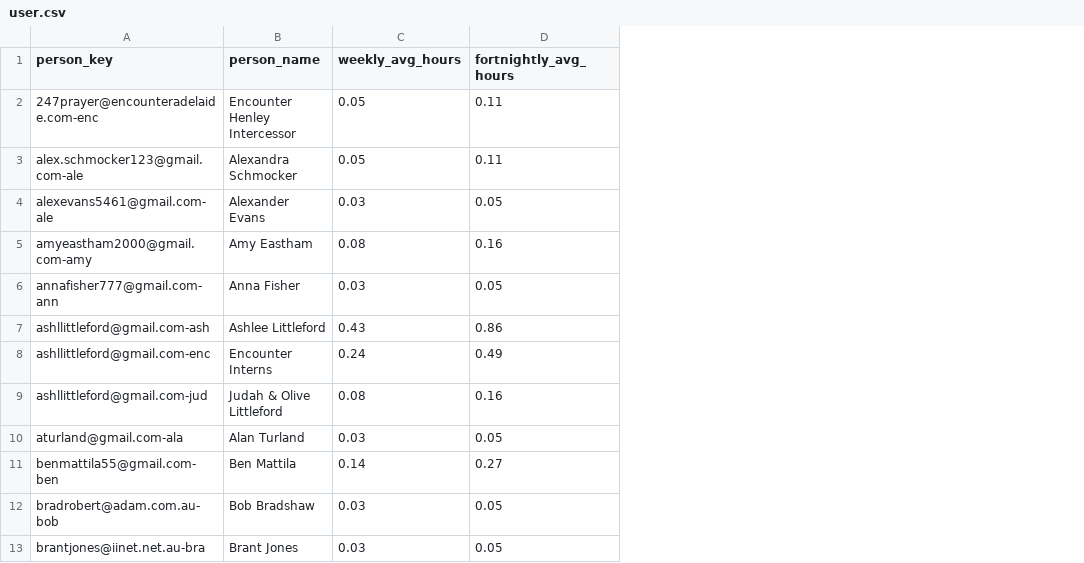
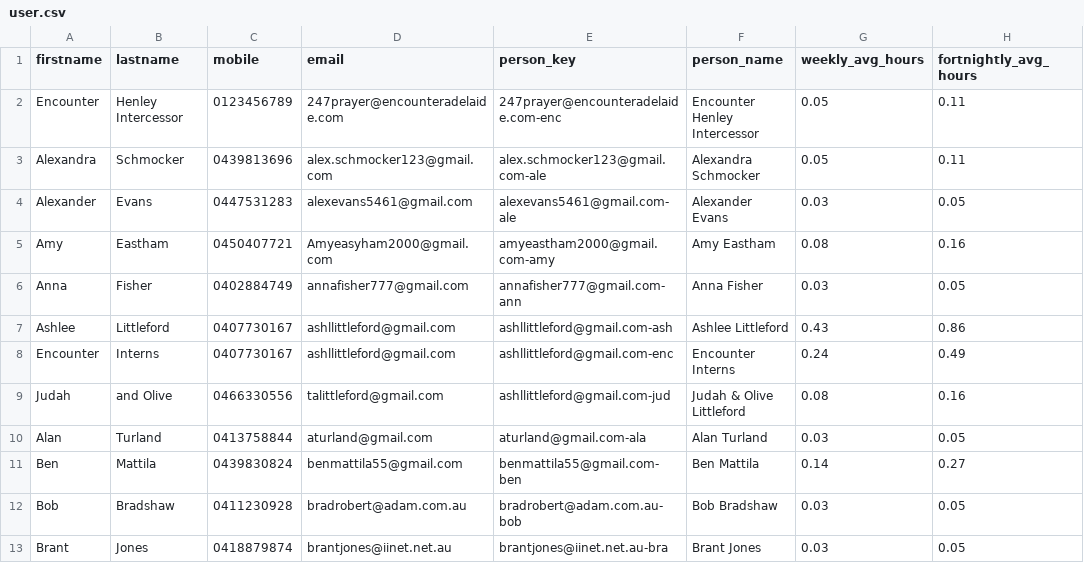
Before and after one commit to ashlittleford/247prayerEncounterHenley, a CSV file: gwop_out/user.csv, drawn as a sheet; only a part is shown; the diff names each change by its address in the sheet, - before the commit and + after, or states it on an @@ line.

Commit message:
Probability additions
I also added formatting to the user.csv file to help with usability.

```diff
--- a/gwop_out/user.csv
+++ b/gwop_out/user.csv
+column A (firstname), rows 2-13: Encounter | Alexandra | Alexander | Amy | Anna | Ashlee | Encounter | Judah | Alan | Ben | Bob | Brant
+column B (lastname), rows 2-13: Henley Intercessor | Schmocker | Evans | Eastham | Fisher | Littleford | Interns | and Olive | Turland | Mattila | Bradshaw | Jones
+column C (mobile), rows 2-13: 0123456789 | 0439813696 | 0447531283 | 0450407721 | 0402884749 | 0407730167 | 0407730167 | 0466330556 | 0413758844 | 0439830824 | 0411230928 | 0418879874
+column D (email), rows 2-13: 247prayer@encounteradelaide.com | alex.schmocker123@gmail.com | alexevans5461@gmail.com | Amyeasyham2000@gmail.com | annafisher777@gmail.com | ashllittleford@gmail.com | ashllittleford@gmail.com | talittleford@gmail.com | aturland@gmail.com | benmattila55@gmail.com | bradrobert@adam.com.au | brantjones@iinet.net.au
```
Also changed, not shown: gwop_out/fortnightly_regulars.csv, out/fortnightly_regulars.csv, 10 other files.
